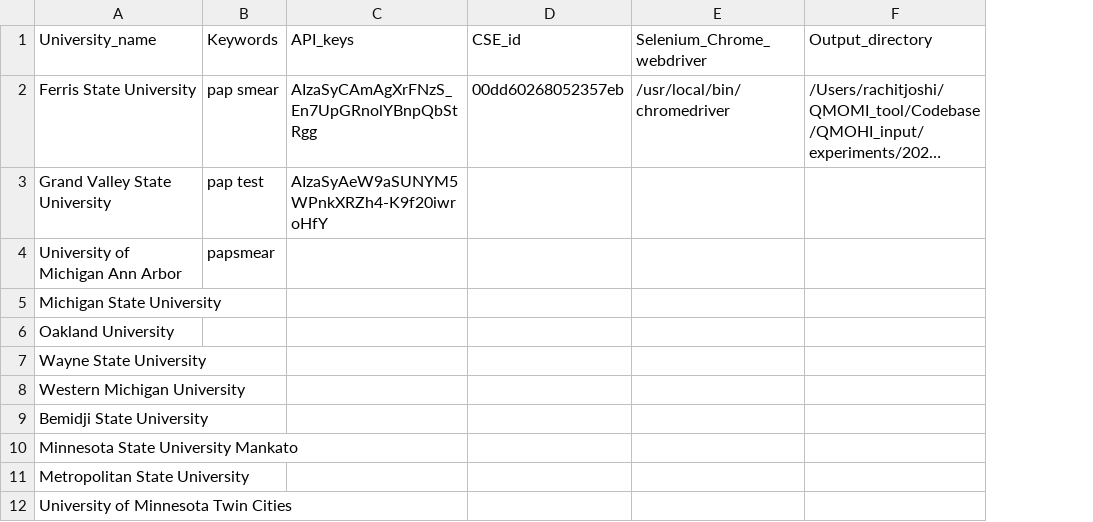
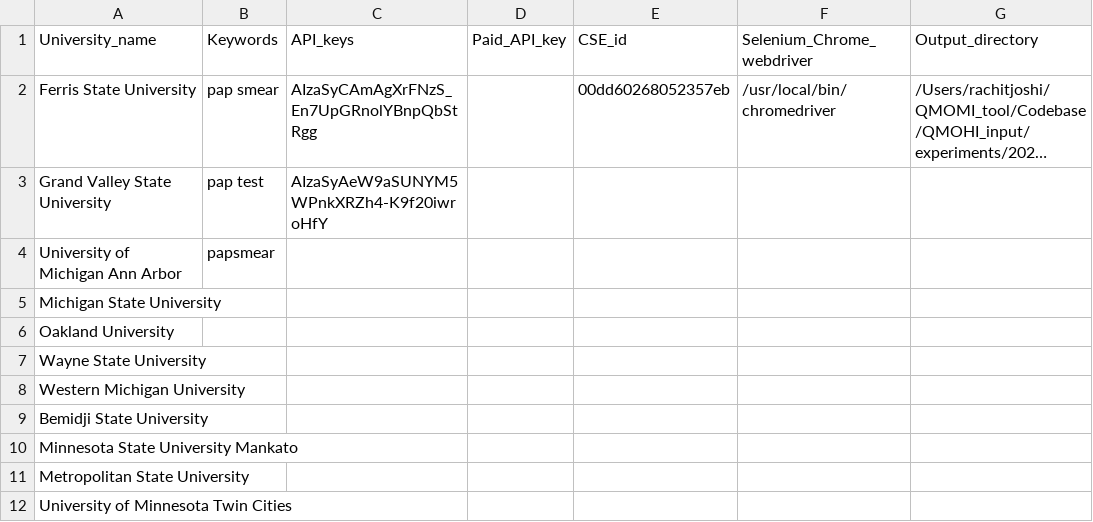
Before and after one commit to aksfsu/QMOHI_tool, a CSV file: Codebase/QMOHI_input/test_input.csv, drawn as a sheet; only a part is shown; long unchanged cells end in …; the diff names each change by its address in the sheet, - before the commit and + after, or states it on an @@ line.

Commit message:
Update input file to support paid API

```diff
--- a/Codebase/QMOHI_input/test_input.csv
+++ b/Codebase/QMOHI_input/test_input.csv
+column D (Paid_API_key), empty
```
